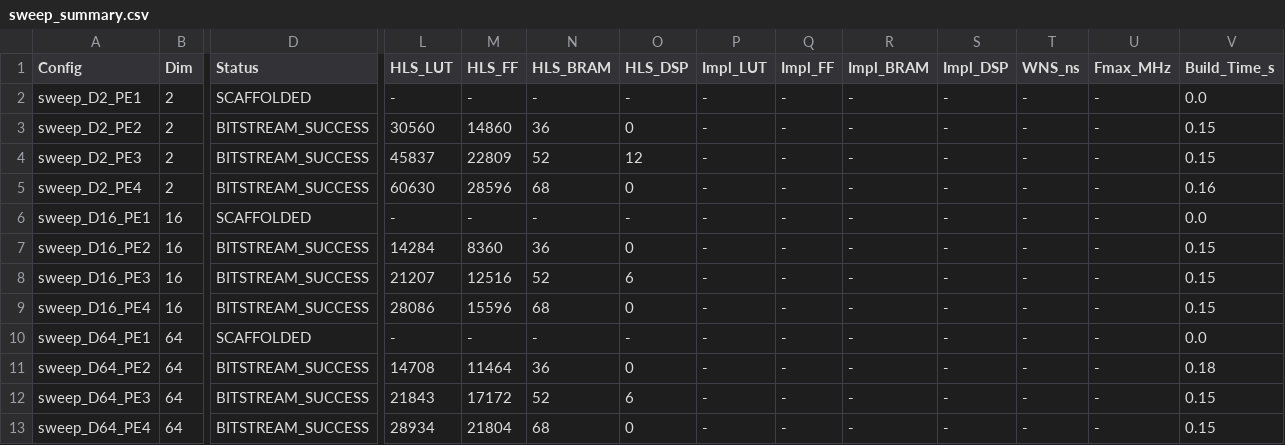
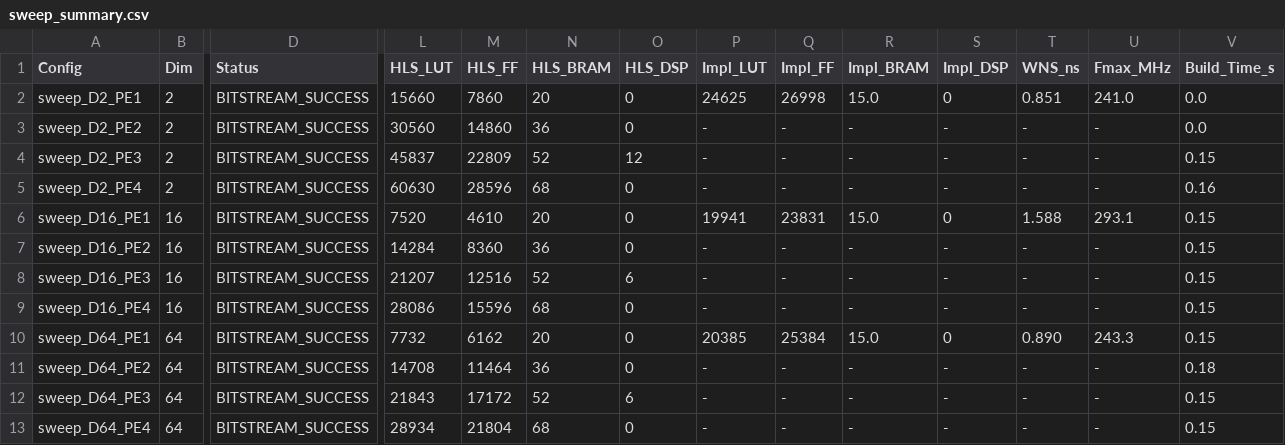
Before and after one commit to dchan-cmu/CHIP-KNN-643, a CSV file: sweeps/sweep_summary.csv, drawn as a sheet; only a part is shown, gaps mark what is left out; the diff names each change by its address in the sheet, - before the commit and + after, or states it on an @@ line.

Commit message:
Fix toolchain auto-discovery, missing re import, report regex, and skip completed bitstreams

```diff
--- a/sweeps/sweep_summary.csv
+++ b/sweeps/sweep_summary.csv
-D2 (Status): SCAFFOLDED
+D2 (Status): BITSTREAM_SUCCESS
-L2 (HLS_LUT): -
+L2 (HLS_LUT): 15660
-M2 (HLS_FF): -
+M2 (HLS_FF): 7860
-N2 (HLS_BRAM): -
+N2 (HLS_BRAM): 20
-O2 (HLS_DSP): -
+O2 (HLS_DSP): 0
-P2 (Impl_LUT): -
+P2 (Impl_LUT): 24625
-Q2 (Impl_FF): -
+Q2 (Impl_FF): 26998
-R2 (Impl_BRAM): -
+R2 (Impl_BRAM): 15.0
-S2 (Impl_DSP): -
+S2 (Impl_DSP): 0
-T2 (WNS_ns): -
+T2 (WNS_ns): 0.851
-U2 (Fmax_MHz): -
+U2 (Fmax_MHz): 241.0
-V3 (Build_Time_s): 0.15
+V3 (Build_Time_s): 0.0
-D6 (Status): SCAFFOLDED
+D6 (Status): BITSTREAM_SUCCESS
-L6 (HLS_LUT): -
+L6 (HLS_LUT): 7520
-M6 (HLS_FF): -
+M6 (HLS_FF): 4610
-N6 (HLS_BRAM): -
+N6 (HLS_BRAM): 20
-O6 (HLS_DSP): -
+O6 (HLS_DSP): 0
-P6 (Impl_LUT): -
+P6 (Impl_LUT): 19941
-Q6 (Impl_FF): -
+Q6 (Impl_FF): 23831
-R6 (Impl_BRAM): -
+R6 (Impl_BRAM): 15.0
-S6 (Impl_DSP): -
+S6 (Impl_DSP): 0
-T6 (WNS_ns): -
+T6 (WNS_ns): 1.588
-U6 (Fmax_MHz): -
+U6 (Fmax_MHz): 293.1
-V6 (Build_Time_s): 0.0
+V6 (Build_Time_s): 0.15
-D10 (Status): SCAFFOLDED
+D10 (Status): BITSTREAM_SUCCESS
-L10 (HLS_LUT): -
+L10 (HLS_LUT): 7732
-M10 (HLS_FF): -
+M10 (HLS_FF): 6162
-N10 (HLS_BRAM): -
+N10 (HLS_BRAM): 20
-O10 (HLS_DSP): -
+O10 (HLS_DSP): 0
-P10 (Impl_LUT): -
+P10 (Impl_LUT): 20385
-Q10 (Impl_FF): -
+Q10 (Impl_FF): 25384
-R10 (Impl_BRAM): -
+R10 (Impl_BRAM): 15.0
-S10 (Impl_DSP): -
+S10 (Impl_DSP): 0
-T10 (WNS_ns): -
+T10 (WNS_ns): 0.890
-U10 (Fmax_MHz): -
+U10 (Fmax_MHz): 243.3
-V10 (Build_Time_s): 0.0
+V10 (Build_Time_s): 0.15
```
Also changed, not shown: 9 other files.
